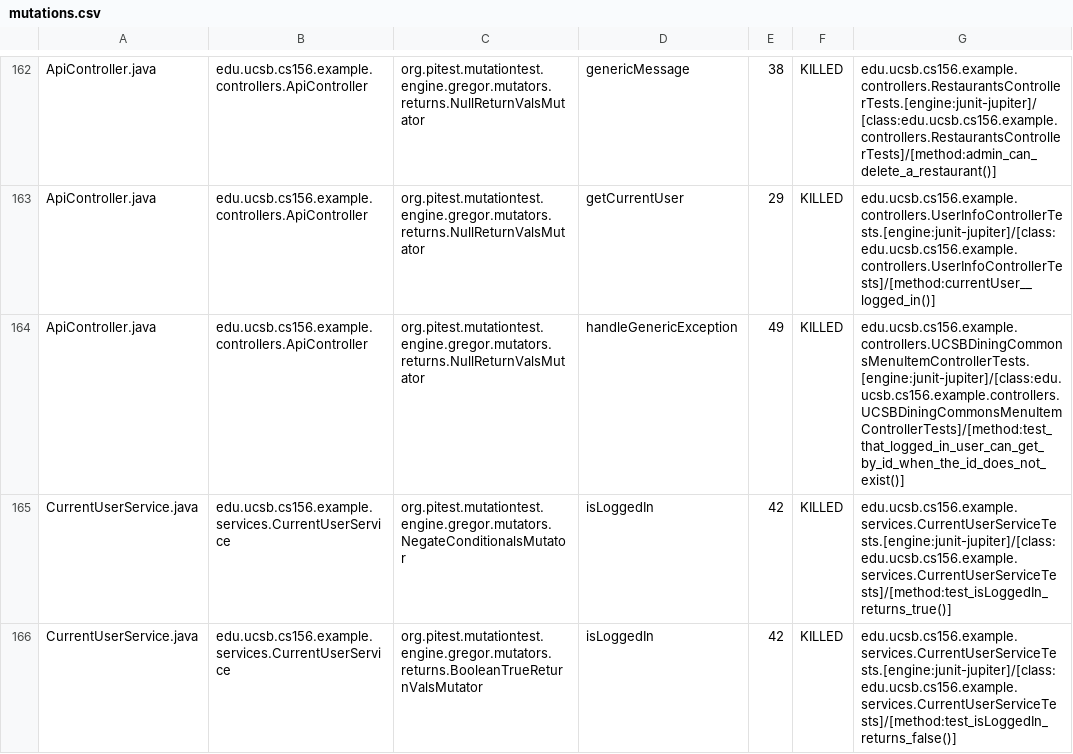
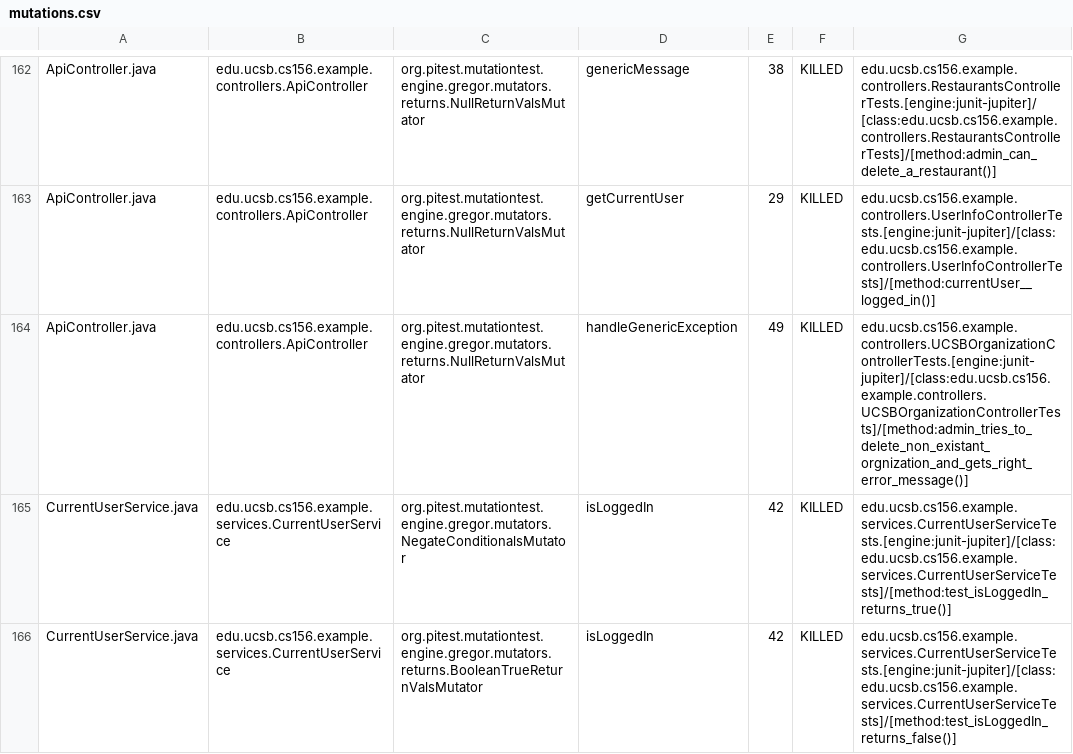
Before and after one commit to ucsb-cs156-f24/team02-f24-10, a CSV file: prs/109/pitest/mutations.csv, drawn as a sheet; only a part is shown, gaps mark what is left out.

Commit message:
Deploying to gh-pages from @ ucsb-cs156-f24/team02-f24-10@ab94e55a3407a68419e9b53fd3dba61bcd7b78be 🚀

```diff
--- a/prs/109/pitest/mutations.csv
+++ b/prs/109/pitest/mutations.csv
@@ -163,3 +163,3 @@ ApiController.java,edu.ucsb.cs156.example.controllers.ApiController,org.pitest.m
 ApiController.java,edu.ucsb.cs156.example.controllers.ApiController,org.pitest.mutationtest.engine.gregor.mutators.returns.NullReturnValsMutator,getCurrentUser,29,KILLED,edu.ucsb.cs156.example.controllers.UserInfoControllerTests.[engine:junit-jupiter]/[class:edu.ucsb.cs156.example.controllers.UserInfoControllerTests]/[method:currentUser__logged_in()]
-ApiController.java,edu.ucsb.cs156.example.controllers.ApiController,org.pitest.mutationtest.engine.gregor.mutators.returns.NullReturnValsMutator,handleGenericException,49,KILLED,edu.ucsb.cs156.example.controllers.UCSBDiningCommonsMenuItemControllerTests.[engine:junit-jupiter]/[class:edu.ucsb.cs156.example.controllers.UCSBDiningCommonsMenuItemControllerTests]/[method:test_that_logged_in_user_can_get_by_id_when_the_id_does_not_exist()]
+ApiController.java,edu.ucsb.cs156.example.controllers.ApiController,org.pitest.mutationtest.engine.gregor.mutators.returns.NullReturnValsMutator,handleGenericException,49,KILLED,edu.ucsb.cs156.example.controllers.UCSBOrganizationControllerTests.[engine:junit-jupiter]/[class:edu.ucsb.cs156.example.controllers.UCSBOrganizationControllerTests]/[method:admin_tries_to_delete_non_existant_orgnization_and_gets_right_error_message()]
 CurrentUserService.java,edu.ucsb.cs156.example.services.CurrentUserService,org.pitest.mutationtest.engine.gregor.mutators.NegateConditionalsMutator,isLoggedIn,42,KILLED,edu.ucsb.cs156.example.services.CurrentUserServiceTests.[engine:junit-jupiter]/[class:edu.ucsb.cs156.example.services.CurrentUserServiceTests]/[method:test_isLoggedIn_returns_true()]
```
Also changed, not shown: 17 other files.
